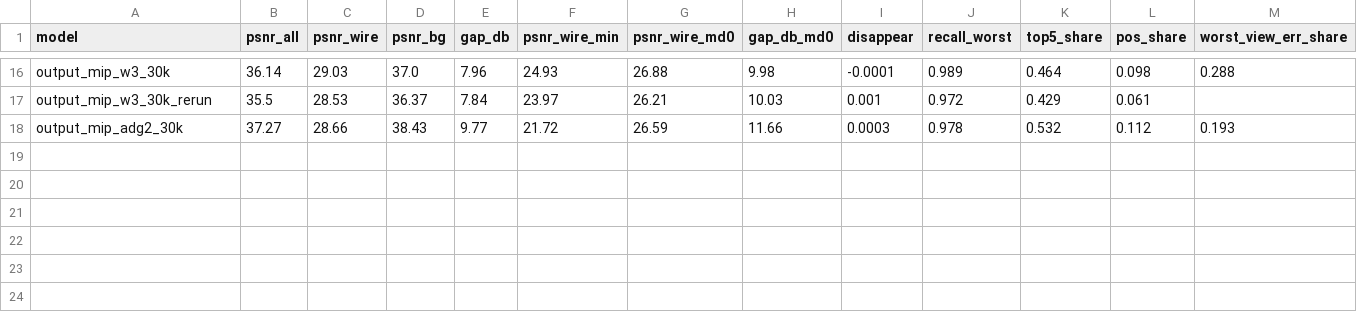
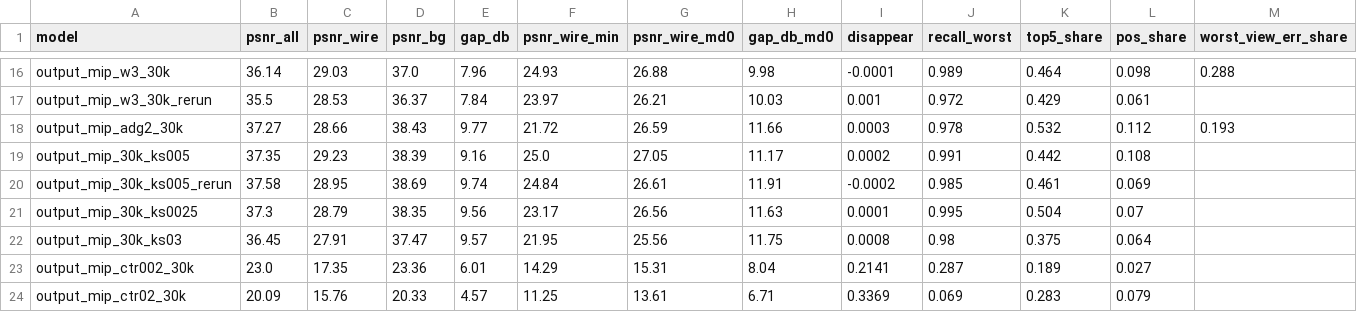
Before and after one commit to bushdoge/3dgs-project, a CSV file: research/wirebench/phase2/phase2_wave1_results.csv, drawn as a sheet; only a part is shown, gaps mark what is left out; the diff names each change by its address in the sheet, - before the commit and + after, or states it on an @@ line.

```diff
--- a/research/wirebench/phase2/phase2_wave1_results.csv
+++ b/research/wirebench/phase2/phase2_wave1_results.csv
+row 19: output_mip_30k_ks005 | 37.35 | 29.23 | 38.39 | 9.16 | 25.0 | 27.05 | 11.17 | 0.0002 | 0.991 | 0.442 | 0.108
+row 20: output_mip_30k_ks005_rerun | 37.58 | 28.95 | 38.69 | 9.74 | 24.84 | 26.61 | 11.91 | -0.0002 | 0.985 | 0.461 | 0.069
+row 21: output_mip_30k_ks0025 | 37.3 | 28.79 | 38.35 | 9.56 | 23.17 | 26.56 | 11.63 | 0.0001 | 0.995 | 0.504 | 0.07
+row 22: output_mip_30k_ks03 | 36.45 | 27.91 | 37.47 | 9.57 | 21.95 | 25.56 | 11.75 | 0.0008 | 0.98 | 0.375 | 0.064
+row 23: output_mip_ctr002_30k | 23.0 | 17.35 | 23.36 | 6.01 | 14.29 | 15.31 | 8.04 | 0.2141 | 0.287 | 0.189 | 0.027
+row 24: output_mip_ctr02_30k | 20.09 | 15.76 | 20.33 | 4.57 | 11.25 | 13.61 | 6.71 | 0.3369 | 0.069 | 0.283 | 0.079
```
Also changed, not shown: 2 other files.
